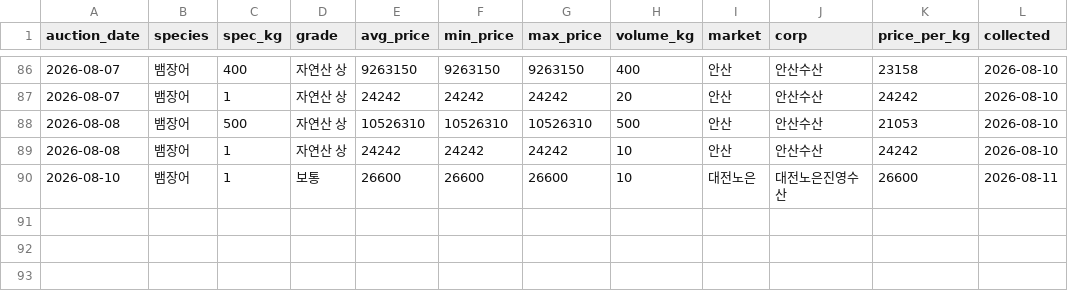
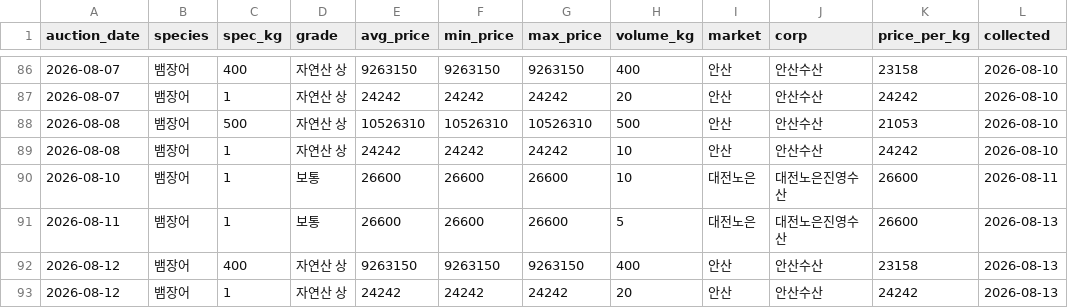
Before and after one commit to hokki-sys/-1, a CSV file: tracker/wonmul_history.csv, drawn as a sheet; only a part is shown, gaps mark what is left out; the diff names each change by its address in the sheet, - before the commit and + after, or states it on an @@ line.

```diff
--- a/tracker/wonmul_history.csv
+++ b/tracker/wonmul_history.csv
+row 91: 2026-08-11 | 뱀장어 | 1 | 보통 | 26600 | 26600 | 26600 | 5 | 대전노은 | 대전노은진영수산 | 26600 | 2026-08-13
+row 92: 2026-08-12 | 뱀장어 | 400 | 자연산 상 | 9263150 | 9263150 | 9263150 | 400 | 안산 | 안산수산 | 23158 | 2026-08-13
+row 93: 2026-08-12 | 뱀장어 | 1 | 자연산 상 | 24242 | 24242 | 24242 | 20 | 안산 | 안산수산 | 24242 | 2026-08-13
```
Also changed, not shown: tracker/import_history.csv, tracker/price_history.csv.
